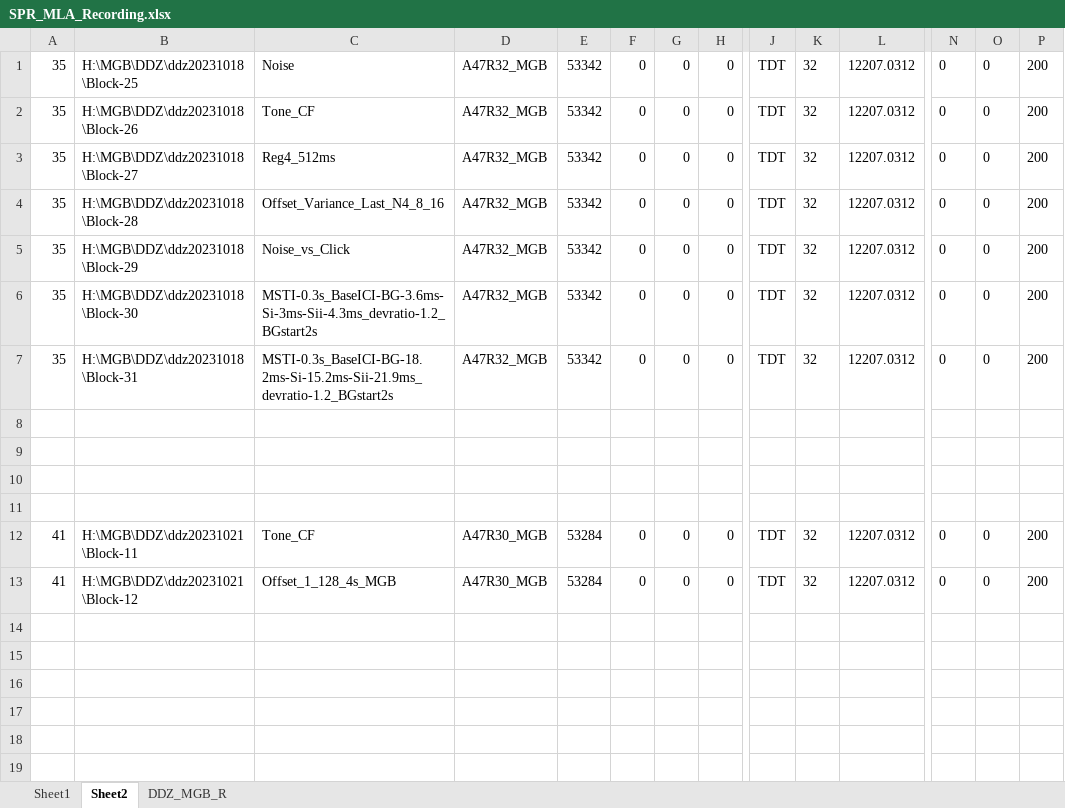
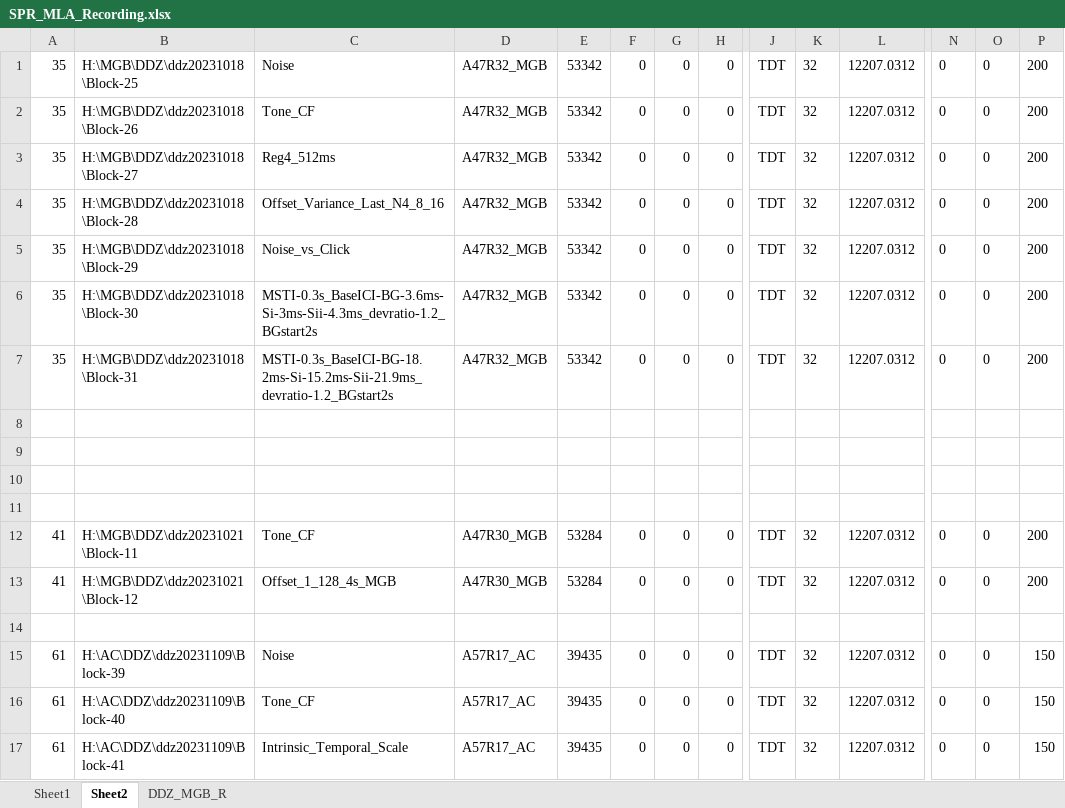
Before and after one commit to springZJU/MultiChannelProcess, an Excel workbook: utils/recordingExcel/SPR_MLA_Recording.xlsx, sheet Sheet2, drawn as a sheet; only a part is shown, gaps mark what is left out; values as stored, in another font and other column widths than the file's, no borders; rows hold the shown columns only; the diff names each change by its address in the sheet, - before the commit and + after, or states it on an @@ line.

```diff
--- a/utils/recordingExcel/SPR_MLA_Recording.xlsx (sheet Sheet2)
+++ b/utils/recordingExcel/SPR_MLA_Recording.xlsx (sheet Sheet2)
+row 14: (empty)
+row 15: 61 | H:\AC\DDZ\ddz20231109\Block-39 | Noise | A57R17_AC | 39435 | 0 | 0 | 0 | TDT | 32 | 12207.0312 | 0 | 0 | 150
+row 16: 61 | H:\AC\DDZ\ddz20231109\Block-40 | Tone_CF | A57R17_AC | 39435 | 0 | 0 | 0 | TDT | 32 | 12207.0312 | 0 | 0 | 150
+row 17: 61 | H:\AC\DDZ\ddz20231109\Block-41 | Intrinsic_Temporal_Scale | A57R17_AC | 39435 | 0 | 0 | 0 | TDT | 32 | 12207.0312 | 0 | 0 | 150
```
Also changed, not shown: sheet Sheet1, config/RNP_CTLConfig.xlsx, utils/recordingExcel/Bao_RNP_TBOffset_Recording.xlsx, 37 other files.
